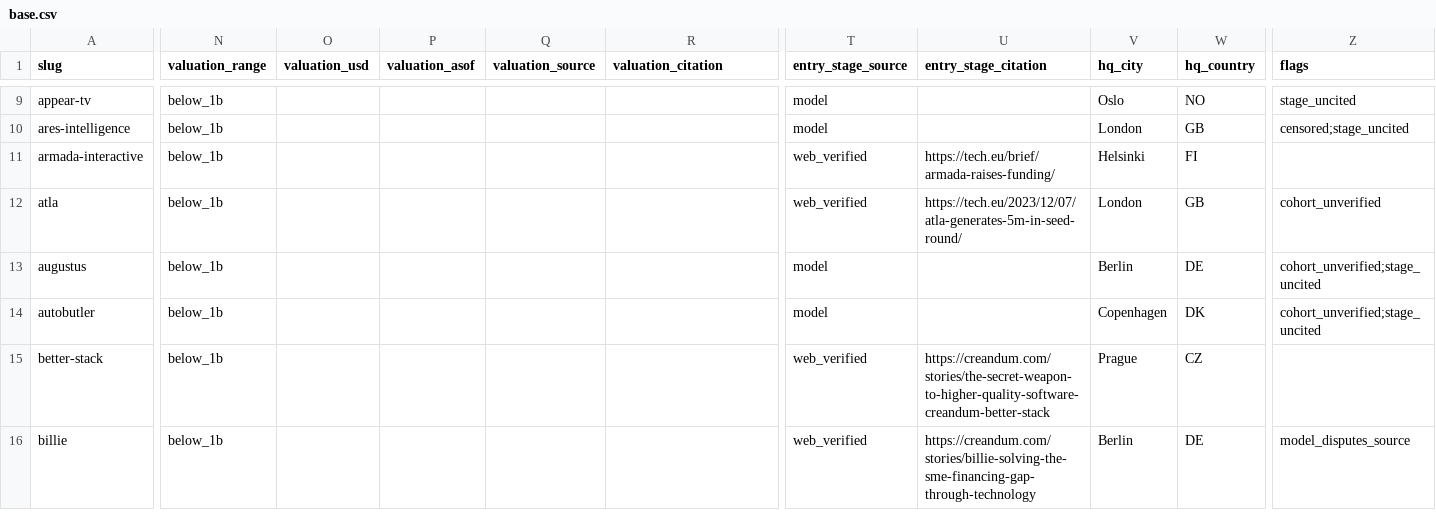
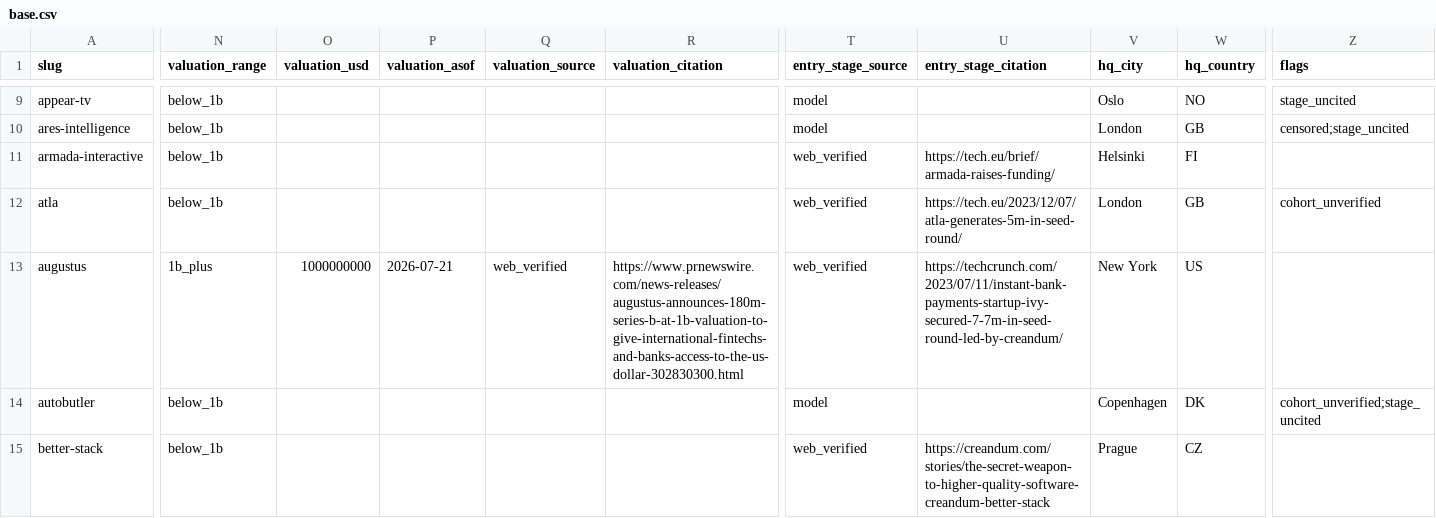
Before and after one commit to Erik-List/merit-capital, a CSV file: data/collection/investors/creandum/base.csv, drawn as a sheet; only a part is shown, gaps mark what is left out; the shorter side is filled out with more unchanged rows; the diff covers the shown part only; the diff names each change by its address in the sheet, - before the commit and + after, or states it on an @@ line.

```diff
--- a/data/collection/investors/creandum/base.csv
+++ b/data/collection/investors/creandum/base.csv
-N13 (valuation_range): below_1b
+N13 (valuation_range): 1b_plus
-O13 (valuation_usd): (empty)
+O13 (valuation_usd): 1000000000
-P13 (valuation_asof): (empty)
+P13 (valuation_asof): 2026-07-21
-Q13 (valuation_source): (empty)
+Q13 (valuation_source): web_verified
-R13 (valuation_citation): (empty)
+R13 (valuation_citation): https://www.prnewswire.com/news-releases/augustus-announces-180m-series-b-at-1b-valuation-to-give-international-fintechs-and-banks-access-to-the-us-dollar-302830300.html
-T13 (entry_stage_source): model
+T13 (entry_stage_source): web_verified
-U13 (entry_stage_citation): (empty)
+U13 (entry_stage_citation): https://techcrunch.com/2023/07/11/instant-bank-payments-startup-ivy-secured-7-7m-in-seed-round-led-by-creandum/
-V13 (hq_city): Berlin
+V13 (hq_city): New York
-W13 (hq_country): DE
+W13 (hq_country): US
-Z13 (flags): cohort_unverified;stage_uncited
+Z13 (flags): (empty)
```
Also changed, not shown: 1 edited cell elsewhere in this file, 6 other files.
